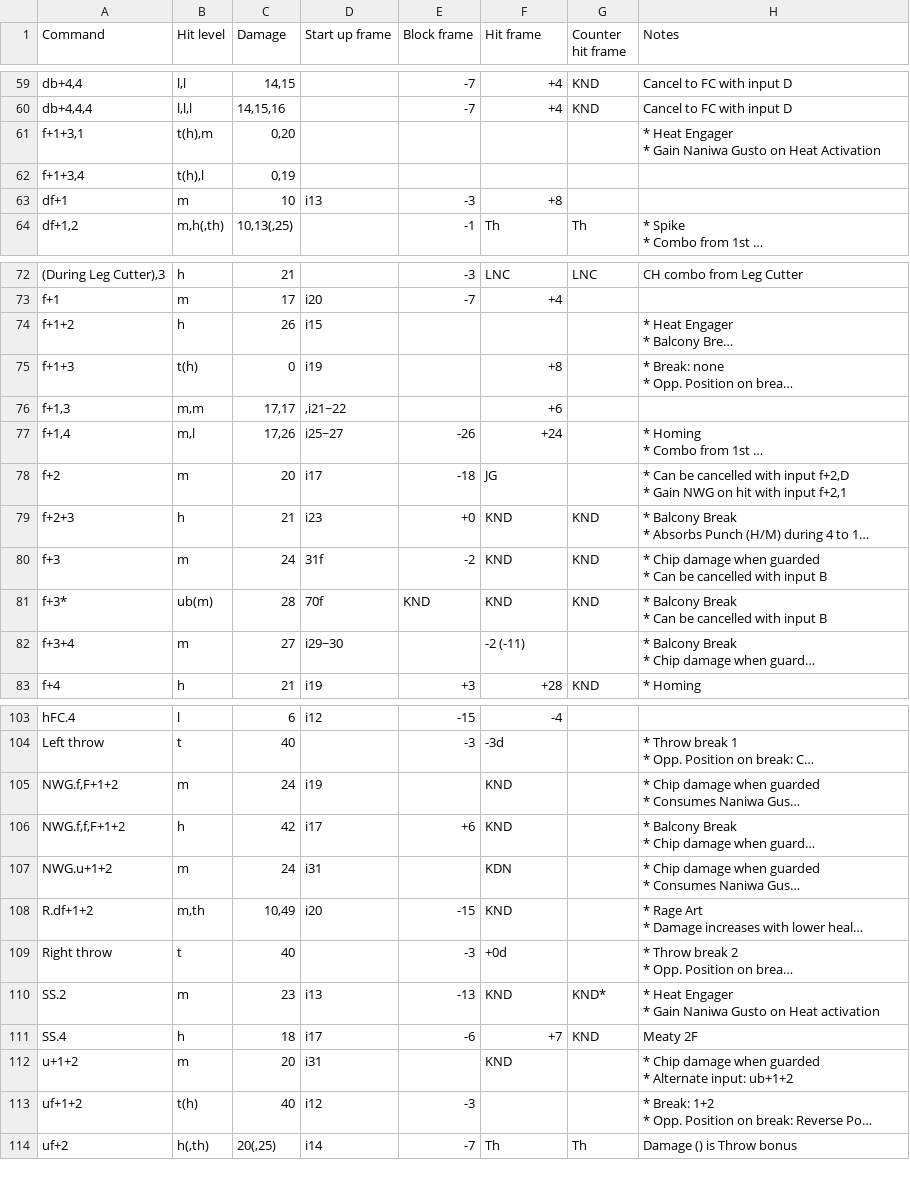
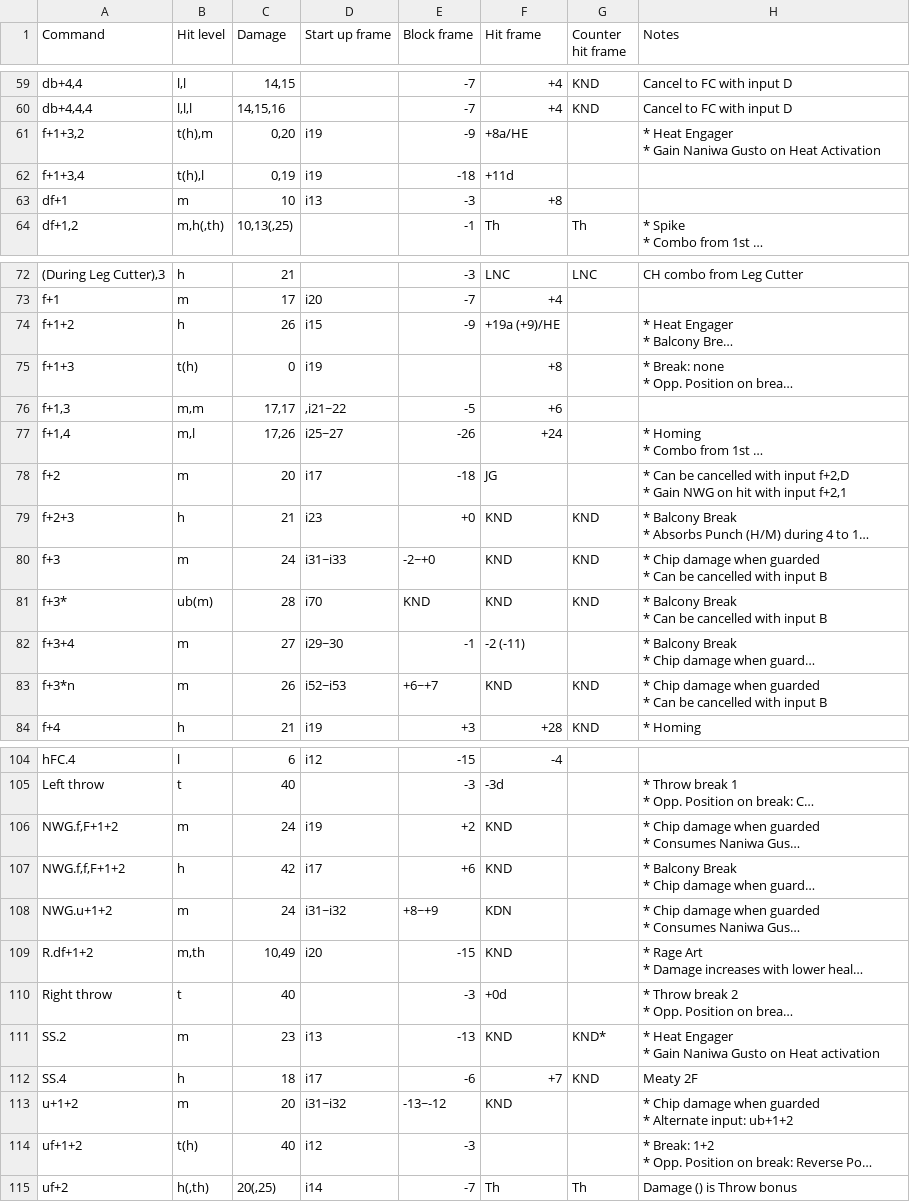
Before and after one commit to pbruvoll/tekkendocs, a CSV file: data/wavuConvertedCsv/asuka/asuka-special.csv, drawn as a sheet; only a part is shown, gaps mark what is left out; long unchanged cells end in …; addresses are those after the commit; ↵ is a line break in a cell; the diff covers the shown part only; the diff names each change by its address in the sheet, - before the commit and + after, or states it on an @@ line.

```diff
--- a/data/wavuConvertedCsv/asuka/asuka-special.csv
+++ b/data/wavuConvertedCsv/asuka/asuka-special.csv
-A61 (Command): f+1+3,1
+A61 (Command): f+1+3,2
-D61:D62 (Start up frame): (empty)
+D61:D62 (Start up frame): i19
-E61 (Block frame): (empty)
+E61 (Block frame): -9
-F61 (Hit frame): (empty)
+F61 (Hit frame): +8a/HE
-E62 (Block frame): (empty)
+E62 (Block frame): -18
-F62 (Hit frame): (empty)
+F62 (Hit frame): +11d
-E74 (Block frame): (empty)
+E74 (Block frame): -9
-F74 (Hit frame): (empty)
+F74 (Hit frame): +19a (+9)/HE
-E76 (Block frame): (empty)
+E76 (Block frame): -5
-D80 (Start up frame): 31f
+D80 (Start up frame): i31~i33
-E80 (Block frame): -2
+E80 (Block frame): -2~+0
-D81 (Start up frame): 70f
+D81 (Start up frame): i70
-E82 (Block frame): (empty)
+E82 (Block frame): -1
+row 83: f+3*n | m | 26 | i52~i53 | +6~+7 | KND | KND | * Chip damage when guarded ↵ * Can be cancelled with input B
-E106 (Block frame): (empty)
+E106 (Block frame): +2
-D108 (Start up frame): i31
+D108 (Start up frame): i31~i32
-E108 (Block frame): (empty)
+E108 (Block frame): +8~+9
-D113 (Start up frame): i31
+D113 (Start up frame): i31~i32
-E113 (Block frame): (empty)
+E113 (Block frame): -13~-12
```
Also changed, not shown: 5 edited cells elsewhere in this file, data/wavuConvertedCsv/jin/jin-special.csv, data/wavuConvertedCsv/king/king-special.csv, 15 other files.
